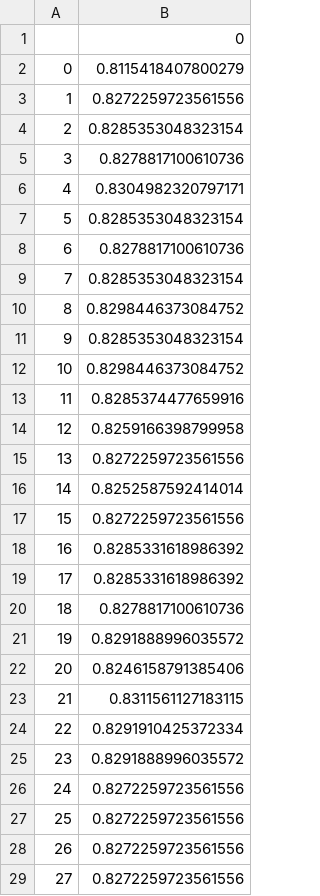
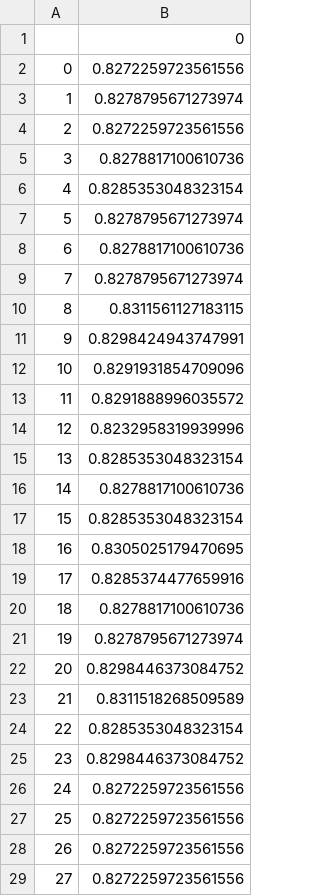
Before and after one commit to johncuevas51/Project_4_Group7, a CSV file: Model_results/Top10_RandomForest_Models.csv, drawn as a sheet; only a part is shown; the diff covers the shown part only.

```diff
--- a/Model_results/Top10_RandomForest_Models.csv
+++ b/Model_results/Top10_RandomForest_Models.csv
@@ -1,26 +1,26 @@
 ,0
-0,0.8115418407800279
-1,0.8272259723561556
-2,0.8285353048323154
+0,0.8272259723561556
+1,0.8278795671273974
+2,0.8272259723561556
 3,0.8278817100610736
-4,0.8304982320797171
-5,0.8285353048323154
+4,0.8285353048323154
+5,0.8278795671273974
 6,0.8278817100610736
-7,0.8285353048323154
-8,0.8298446373084752
-9,0.8285353048323154
-10,0.8298446373084752
-11,0.8285374477659916
-12,0.8259166398799958
-13,0.8272259723561556
-14,0.8252587592414014
-15,0.8272259723561556
-16,0.8285331618986392
-17,0.8285331618986392
+7,0.8278795671273974
+8,0.8311561127183115
+9,0.8298424943747991
+10,0.8291931854709096
+11,0.8291888996035572
+12,0.8232958319939996
+13,0.8285353048323154
+14,0.8278817100610736
+15,0.8285353048323154
+16,0.8305025179470695
+17,0.8285374477659916
 18,0.8278817100610736
-19,0.8291888996035572
-20,0.8246158791385406
-21,0.8311561127183115
-22,0.8291910425372334
-23,0.8291888996035572
+19,0.8278795671273974
+20,0.8298446373084752
+21,0.8311518268509589
+22,0.8285353048323154
+23,0.8298446373084752
 24,0.8272259723561556
```
Also changed, not shown: 68 edited cells elsewhere in this file, Model_results/RandomForest_Model_Result.csv, Model_results/SVC_ModelResult.csv, 7 other files.
